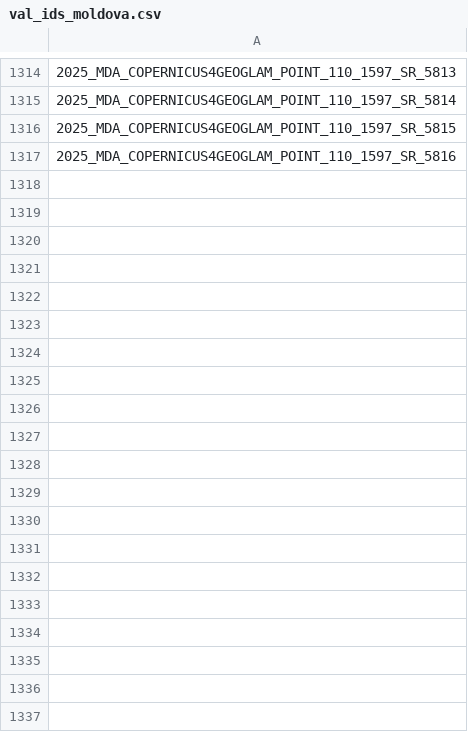
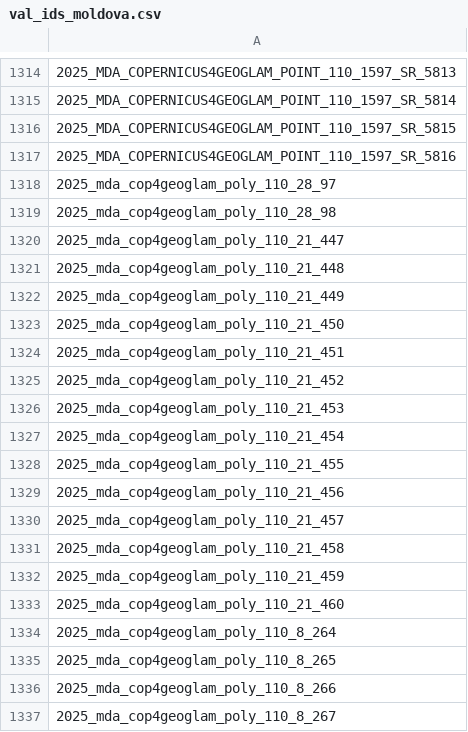
Before and after one commit to WorldCereal/worldcereal-cop4geoglam, a CSV file: src/worldcereal_cop4geoglam/data/moldova/val_ids_moldova.csv, drawn as a sheet; only a part is shown, gaps mark what is left out; the diff covers the shown part only; the diff names each change by its address in the sheet, - before the commit and + after, or states it on an @@ line.

```diff
--- a/src/worldcereal_cop4geoglam/data/moldova/val_ids_moldova.csv
+++ b/src/worldcereal_cop4geoglam/data/moldova/val_ids_moldova.csv
+row 1318: 2025_mda_cop4geoglam_poly_110_28_97
+row 1319: 2025_mda_cop4geoglam_poly_110_28_98
+row 1320: 2025_mda_cop4geoglam_poly_110_21_447
+row 1321: 2025_mda_cop4geoglam_poly_110_21_448
+row 1322: 2025_mda_cop4geoglam_poly_110_21_449
+row 1323: 2025_mda_cop4geoglam_poly_110_21_450
+row 1324: 2025_mda_cop4geoglam_poly_110_21_451
+row 1325: 2025_mda_cop4geoglam_poly_110_21_452
+row 1326: 2025_mda_cop4geoglam_poly_110_21_453
+row 1327: 2025_mda_cop4geoglam_poly_110_21_454
+row 1328: 2025_mda_cop4geoglam_poly_110_21_455
+row 1329: 2025_mda_cop4geoglam_poly_110_21_456
+row 1330: 2025_mda_cop4geoglam_poly_110_21_457
+row 1331: 2025_mda_cop4geoglam_poly_110_21_458
+row 1332: 2025_mda_cop4geoglam_poly_110_21_459
+row 1333: 2025_mda_cop4geoglam_poly_110_21_460
+row 1334: 2025_mda_cop4geoglam_poly_110_8_264
+row 1335: 2025_mda_cop4geoglam_poly_110_8_265
+row 1336: 2025_mda_cop4geoglam_poly_110_8_266
+row 1337: 2025_mda_cop4geoglam_poly_110_8_267
```
Also changed, not shown: 44 added rows elsewhere in this file, src/worldcereal_cop4geoglam/data/moldova/test_ids_moldova.csv.
